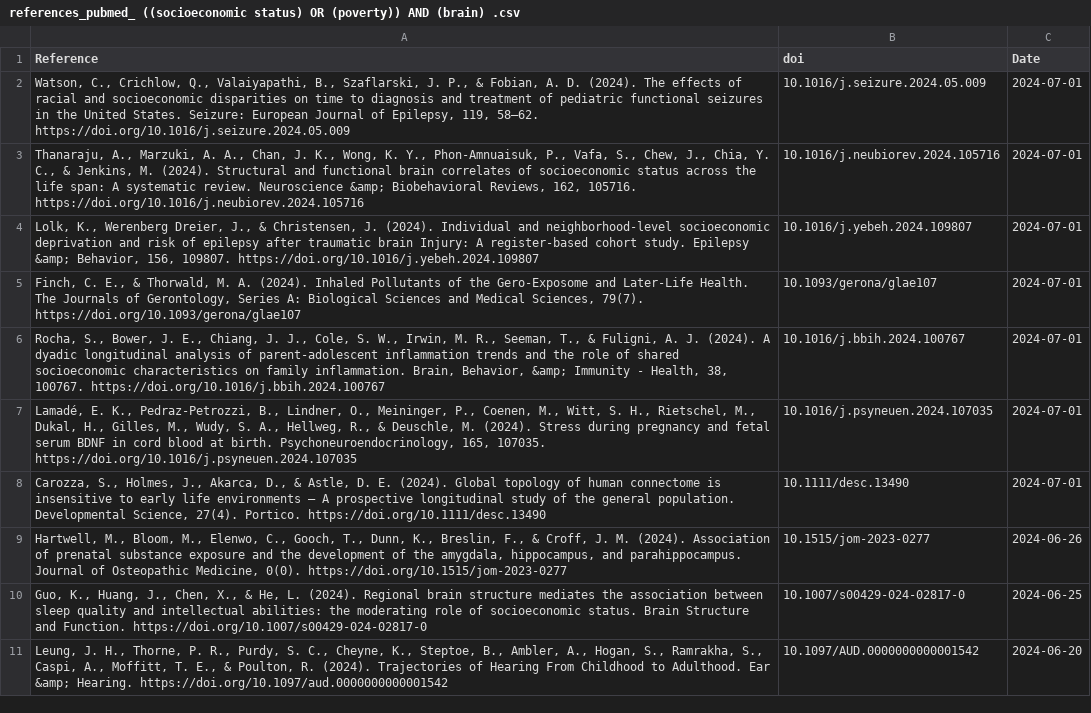
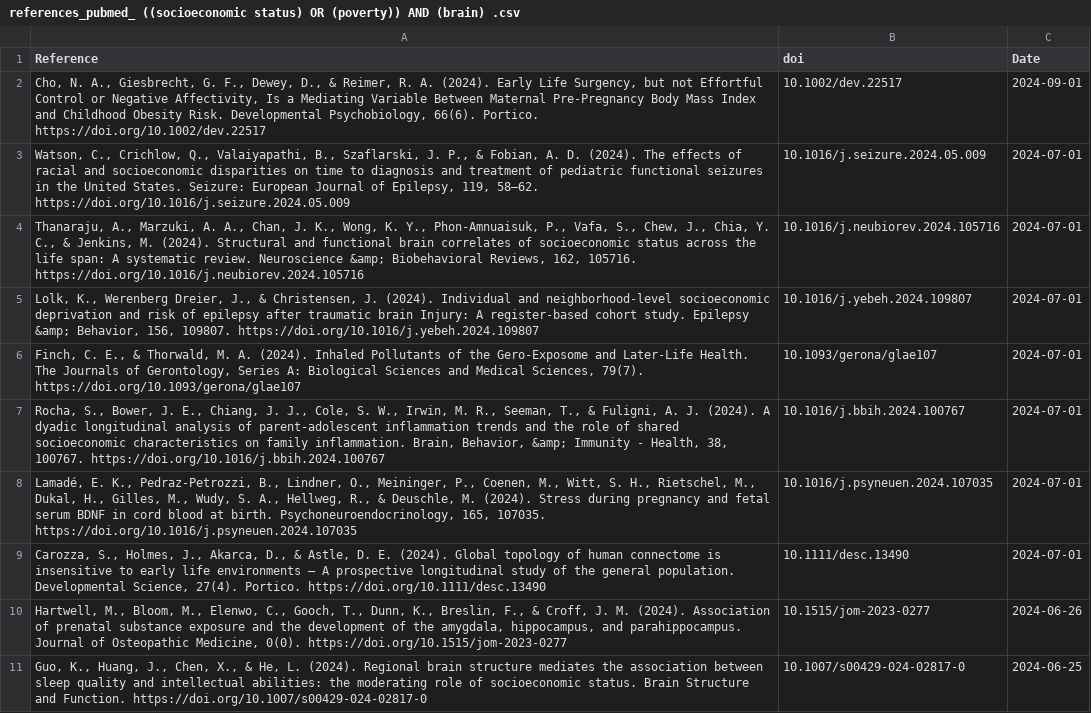
Before and after one commit to FedeGiovannetti/SESNeuroscienceRefs, a CSV file: SESneuroscienceRefs/Data/references_pubmed_ ((socioeconomic status) OR (poverty)) AND (brain) .csv, drawn as a sheet; removed rows and columns are numbered as before the commit, all else as after; the diff names each change by its address in the sheet, - before the commit and + after, or states it on an @@ line.

```diff
--- a/SESneuroscienceRefs/Data/references_pubmed_ ((socioeconomic status) OR (poverty)) AND (brain) .csv
+++ b/SESneuroscienceRefs/Data/references_pubmed_ ((socioeconomic status) OR (poverty)) AND (brain) .csv
+row 2: Cho, N. A., Giesbrecht, G. F., Dewey, D., & Reimer, R. A. (2024). Early Life Surgency, but not Effortful Control or Negative Affectivity, Is a Mediating Variable Between Maternal Pre‐Pregnancy Body Mass Index and Childhood Obesity Risk. Developmental Psychobiology, 66(6). Portico. https://doi.org/10.1002/dev.22517 | 10.1002/dev.22517 | 2024-09-01
-row 11: Leung, J. H., Thorne, P. R., Purdy, S. C., Cheyne, K., Steptoe, B., Ambler, A., Hogan, S., Ramrakha, S., Caspi, A., Moffitt, T. E., & Poulton, R. (2024). Trajectories of Hearing From Childhood to Adulthood. Ear &amp; Hearing. https://doi.org/10.1097/aud.0000000000001542 | 10.1097/AUD.0000000000001542 | 2024-06-20
```
Also changed, not shown: SESneuroscienceRefs/Data/references_pubmed_ ((socioeconomic status) OR (poverty)) AND (neuroscience) .csv.
